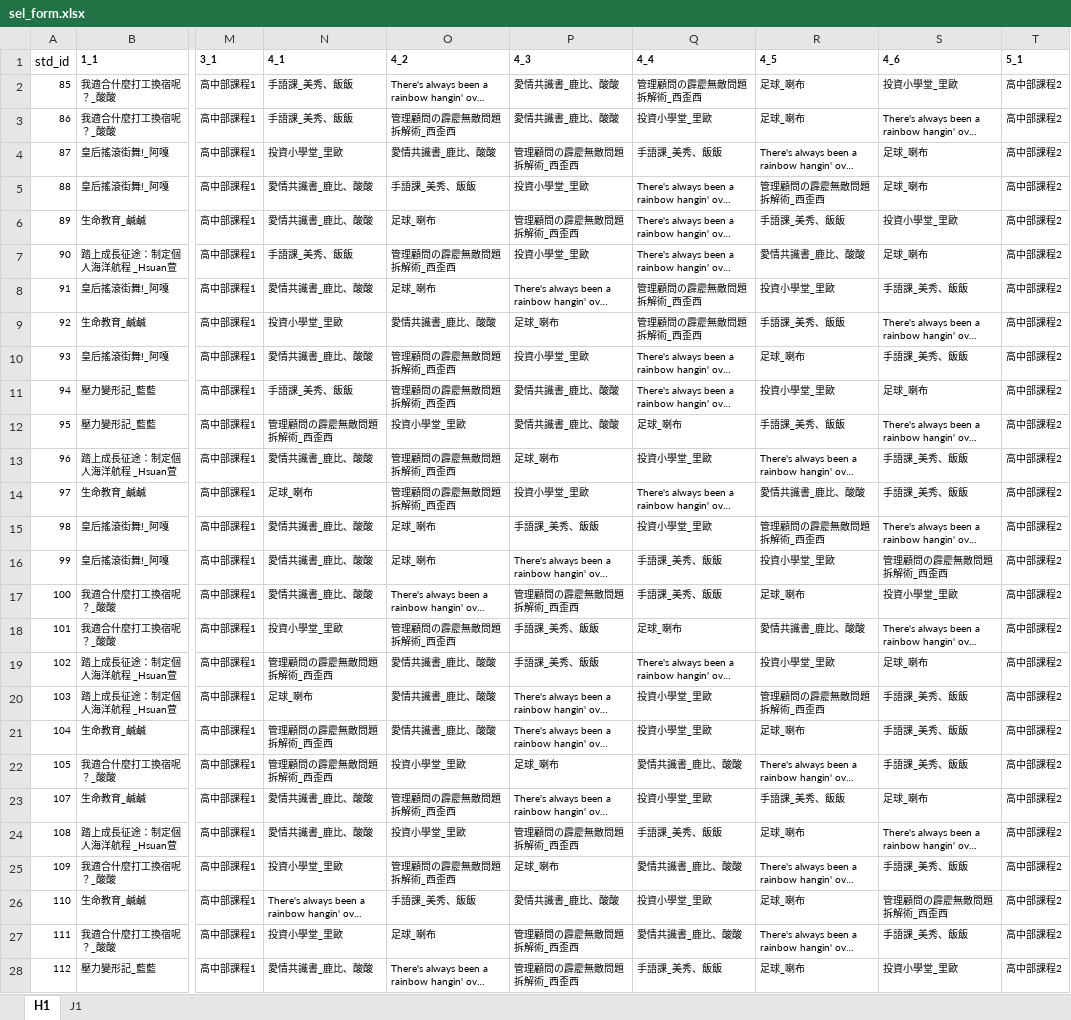
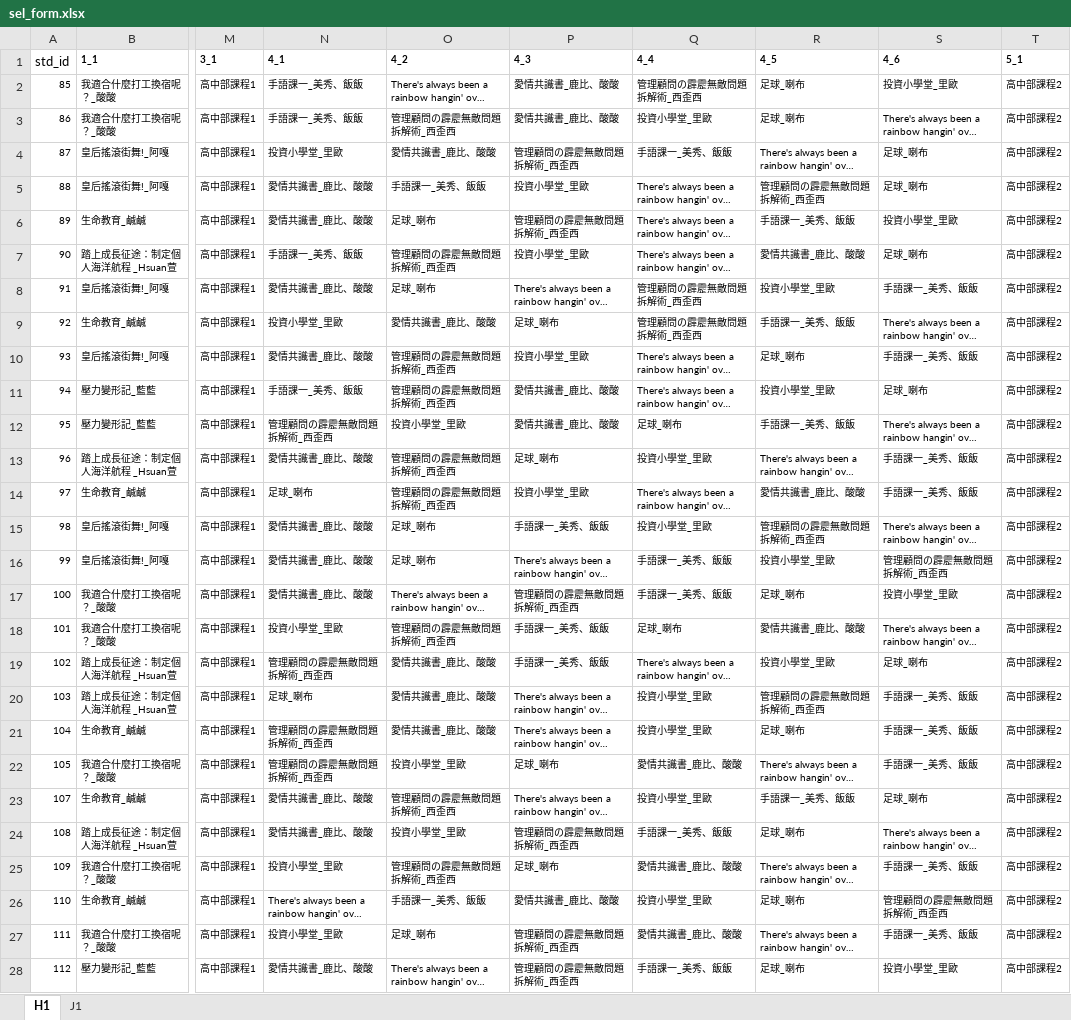
Before and after one commit to fr999yyy/HTCCCS, an Excel workbook: sel_form.xlsx, sheet H1, drawn as a sheet; only a part is shown, gaps mark what is left out; long unchanged cells end in …; values as stored, in another font and other column widths than the file's, no borders; the diff covers the shown part only; the diff names each change by its address in the sheet, - before the commit and + after, or states it on an @@ line.

```diff
--- a/sel_form.xlsx (sheet H1)
+++ b/sel_form.xlsx (sheet H1)
-N2:N3 (4_1): 手語課_美秀、飯飯
+N2:N3 (4_1): 手語課一_美秀、飯飯
-Q4 (4_4): 手語課_美秀、飯飯
+Q4 (4_4): 手語課一_美秀、飯飯
-O5 (4_2): 手語課_美秀、飯飯
+O5 (4_2): 手語課一_美秀、飯飯
-R6 (4_5): 手語課_美秀、飯飯
+R6 (4_5): 手語課一_美秀、飯飯
-N7 (4_1): 手語課_美秀、飯飯
+N7 (4_1): 手語課一_美秀、飯飯
-S8 (4_6): 手語課_美秀、飯飯
+S8 (4_6): 手語課一_美秀、飯飯
-R9 (4_5): 手語課_美秀、飯飯
+R9 (4_5): 手語課一_美秀、飯飯
-S10 (4_6): 手語課_美秀、飯飯
+S10 (4_6): 手語課一_美秀、飯飯
-N11 (4_1): 手語課_美秀、飯飯
+N11 (4_1): 手語課一_美秀、飯飯
-R12 (4_5): 手語課_美秀、飯飯
+R12 (4_5): 手語課一_美秀、飯飯
-S13:S14 (4_6): 手語課_美秀、飯飯
+S13:S14 (4_6): 手語課一_美秀、飯飯
-P15 (4_3): 手語課_美秀、飯飯
+P15 (4_3): 手語課一_美秀、飯飯
-Q16:Q17 (4_4): 手語課_美秀、飯飯
+Q16:Q17 (4_4): 手語課一_美秀、飯飯
-P18:P19 (4_3): 手語課_美秀、飯飯
+P18:P19 (4_3): 手語課一_美秀、飯飯
-S20:S22 (4_6): 手語課_美秀、飯飯
+S20:S22 (4_6): 手語課一_美秀、飯飯
-R23 (4_5): 手語課_美秀、飯飯
+R23 (4_5): 手語課一_美秀、飯飯
-Q24 (4_4): 手語課_美秀、飯飯
+Q24 (4_4): 手語課一_美秀、飯飯
-S25 (4_6): 手語課_美秀、飯飯
+S25 (4_6): 手語課一_美秀、飯飯
-O26 (4_2): 手語課_美秀、飯飯
+O26 (4_2): 手語課一_美秀、飯飯
-S27 (4_6): 手語課_美秀、飯飯
+S27 (4_6): 手語課一_美秀、飯飯
-Q28 (4_4): 手語課_美秀、飯飯
+Q28 (4_4): 手語課一_美秀、飯飯
```
Also changed, not shown: 17 edited cells elsewhere in this sheet, sheet J1, DBzip/db_import.xlsx, django_project/media/DBzip/db_import.xlsx, 26 other files.
